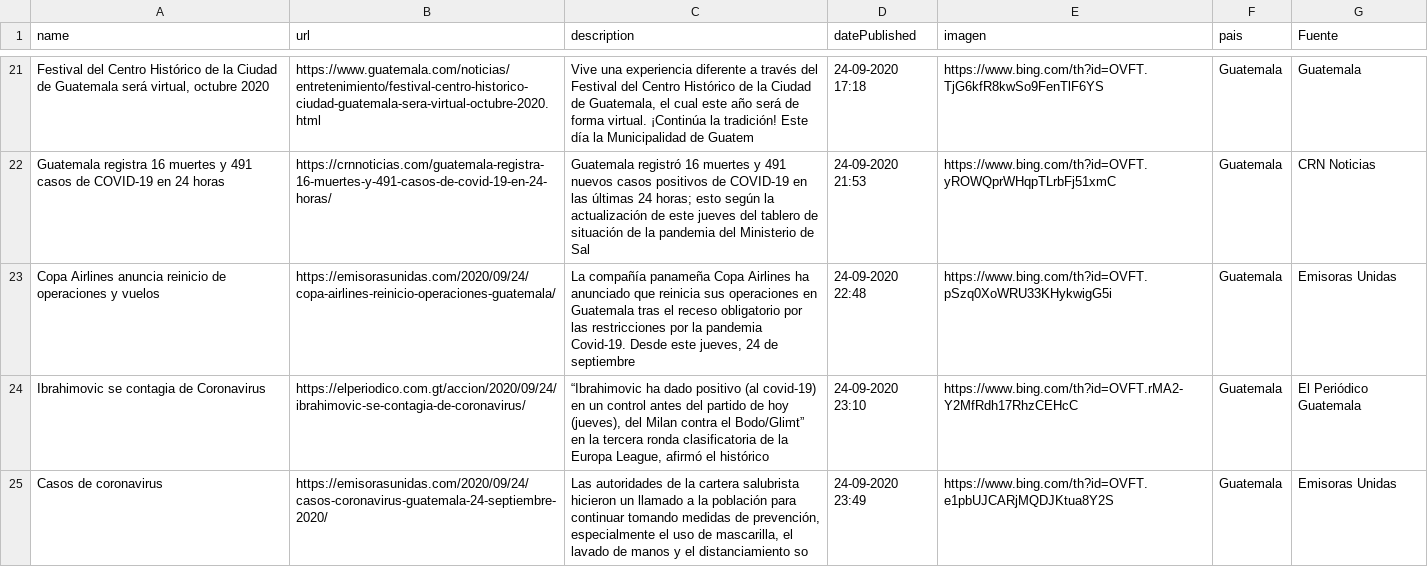
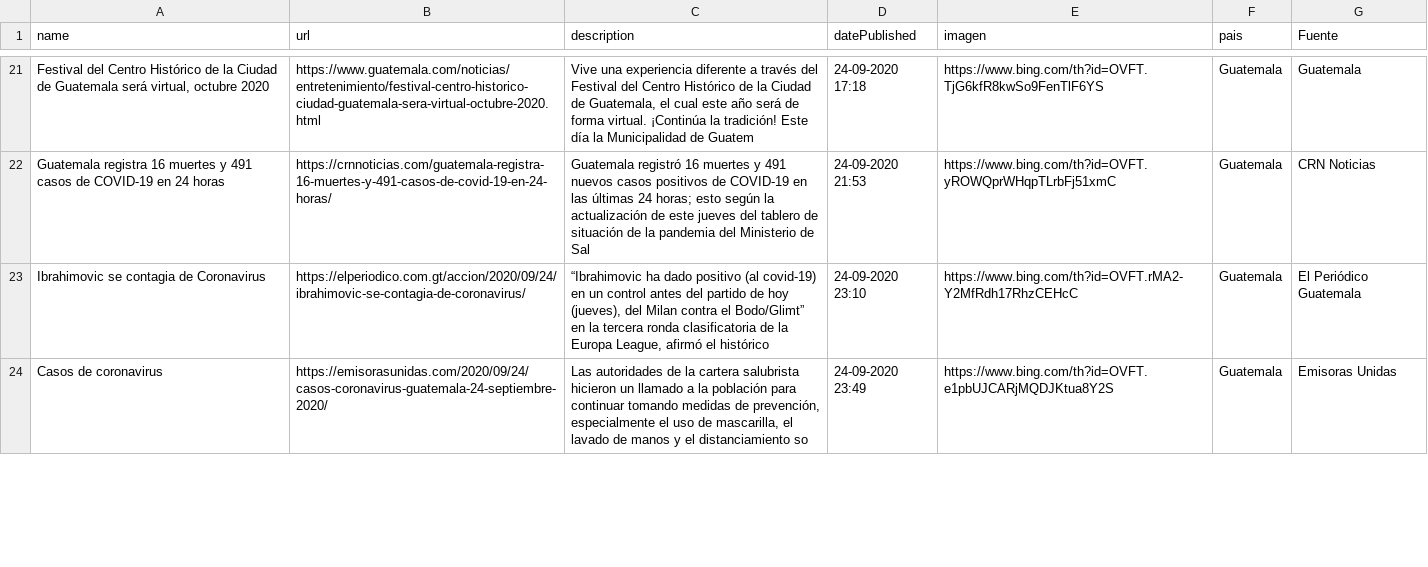
Before and after one commit to Sud-Austral/Datos_Guatemala, a CSV file: bing/news/Guatemala.csv, drawn as a sheet; only a part is shown, gaps mark what is left out; removed rows and columns are numbered as before the commit, all else as after; the diff covers the shown part only; the diff names each change by its address in the sheet, - before the commit and + after, or states it on an @@ line.

```diff
--- a/bing/news/Guatemala.csv
+++ b/bing/news/Guatemala.csv
-row 23: Copa Airlines anuncia reinicio de operaciones y vuelos | https://emisorasunidas.com/2020/09/24/copa-airlines-reinicio-operaciones-guatemala/ | La compañía panameña Copa Airlines ha anunciado que reinicia sus operaciones en Guatemala tras el receso obligatorio por las restricciones por la pandemia Covid-19. Desde este jueves, 24 de septiembre | 24-09-2020 22:48 | https://www.bing.com/th?id=OVFT.pSzq0XoWRU33KHykwigG5i | Guatemala | Emisoras Unidas
```
Also changed, not shown: 2 added rows and 1 removed row elsewhere in this file, Twitter/Tweet.csv.
